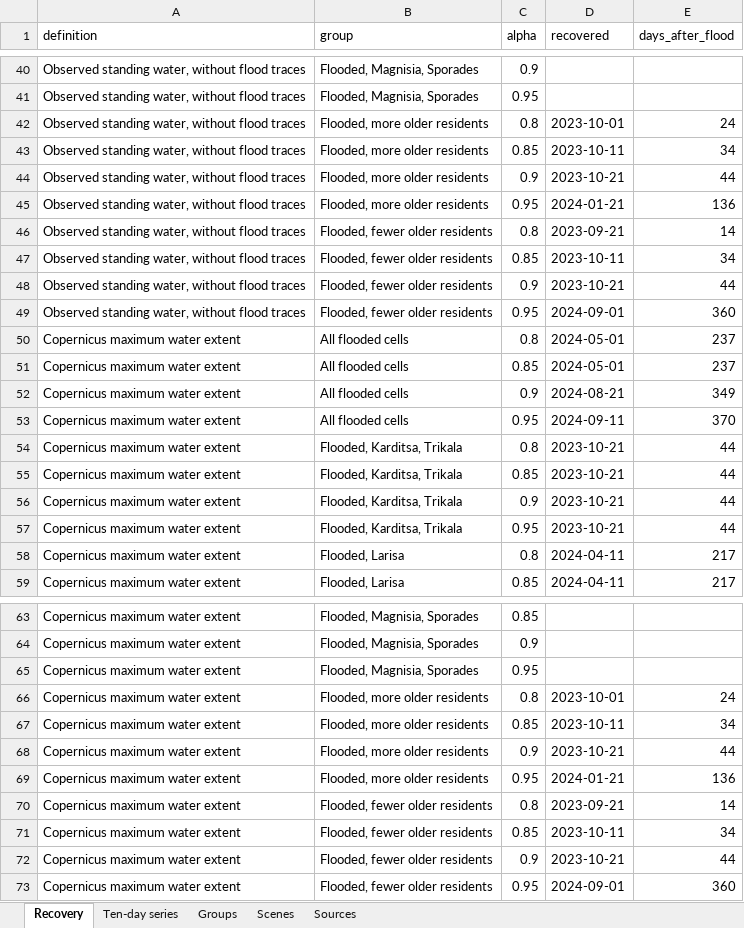
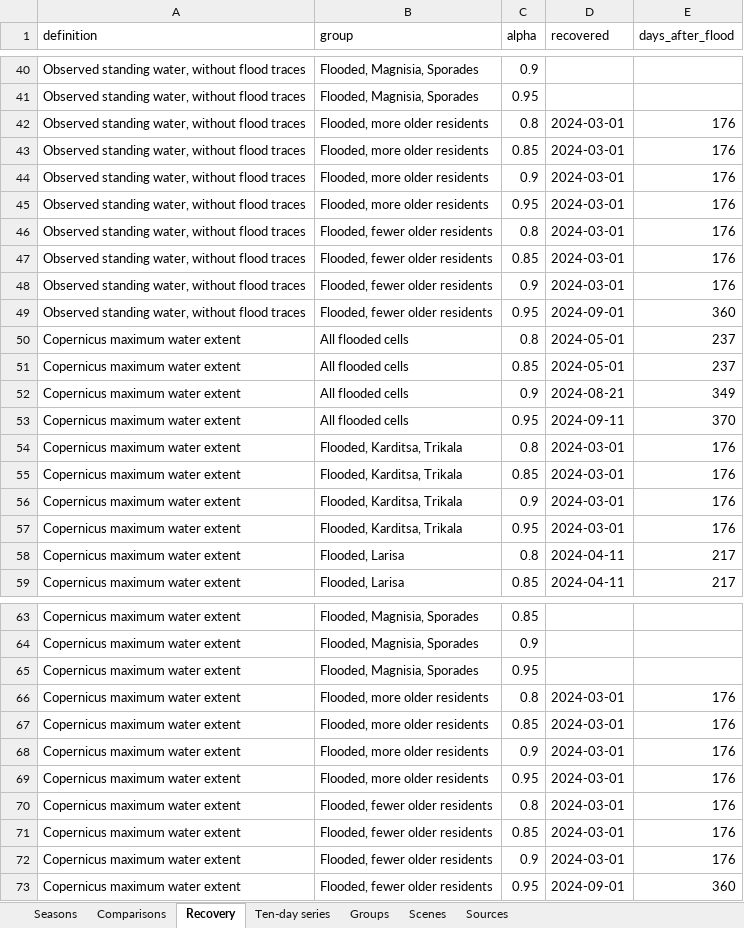
Before and after one commit to uomoathens/thrive, an Excel workbook: results/thriving/thriving.xlsx, sheet Recovery, drawn as a sheet; only a part is shown, gaps mark what is left out; values as stored, in another font and other column widths than the file's, no borders; the diff covers the shown part only; the diff names each change by its address in the sheet, - before the commit and + after, or states it on an @@ line.

```diff
--- a/results/thriving/thriving.xlsx (sheet Recovery)
+++ b/results/thriving/thriving.xlsx (sheet Recovery)
+sheet tab: Seasons
+sheet tab: Comparisons
-D42 (recovered): 2023-10-01
+D42 (recovered): 2024-03-01
-E42 (days_after_flood): 24
+E42 (days_after_flood): 176
-D43 (recovered): 2023-10-11
+D43 (recovered): 2024-03-01
-E43 (days_after_flood): 34
+E43 (days_after_flood): 176
-D44 (recovered): 2023-10-21
+D44 (recovered): 2024-03-01
-E44 (days_after_flood): 44
+E44 (days_after_flood): 176
-D45 (recovered): 2024-01-21
+D45 (recovered): 2024-03-01
-E45 (days_after_flood): 136
+E45 (days_after_flood): 176
-D46 (recovered): 2023-09-21
+D46 (recovered): 2024-03-01
-E46 (days_after_flood): 14
+E46 (days_after_flood): 176
-D47 (recovered): 2023-10-11
+D47 (recovered): 2024-03-01
-E47 (days_after_flood): 34
+E47 (days_after_flood): 176
-D48 (recovered): 2023-10-21
+D48 (recovered): 2024-03-01
-E48 (days_after_flood): 44
+E48 (days_after_flood): 176
-D54:D57 (recovered): 2023-10-21
+D54:D57 (recovered): 2024-03-01
-E54:E57 (days_after_flood): 44
+E54:E57 (days_after_flood): 176
-D66 (recovered): 2023-10-01
+D66 (recovered): 2024-03-01
-E66 (days_after_flood): 24
+E66 (days_after_flood): 176
-D67 (recovered): 2023-10-11
+D67 (recovered): 2024-03-01
-E67 (days_after_flood): 34
+E67 (days_after_flood): 176
-D68 (recovered): 2023-10-21
+D68 (recovered): 2024-03-01
-E68 (days_after_flood): 44
+E68 (days_after_flood): 176
-D69 (recovered): 2024-01-21
+D69 (recovered): 2024-03-01
-E69 (days_after_flood): 136
+E69 (days_after_flood): 176
-D70 (recovered): 2023-09-21
+D70 (recovered): 2024-03-01
-E70 (days_after_flood): 14
+E70 (days_after_flood): 176
-D71 (recovered): 2023-10-11
+D71 (recovered): 2024-03-01
-E71 (days_after_flood): 34
+E71 (days_after_flood): 176
-D72 (recovered): 2023-10-21
+D72 (recovered): 2024-03-01
-E72 (days_after_flood): 44
+E72 (days_after_flood): 176
```
Also changed, not shown: 38 edited cells elsewhere in this sheet, sheet Ten-day series, sheet Groups, sheet Sources, 3 other files.
